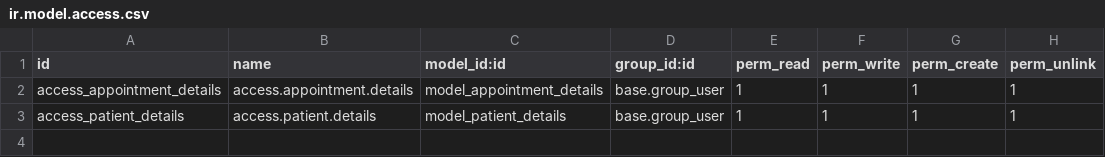
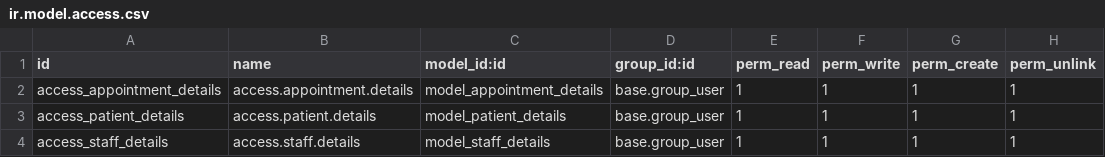
Before and after one commit to BHAVIKVAGHELA2204/hspl_training_14, a CSV file: theme_appointment/security/ir.model.access.csv, drawn as a sheet.

Commit message:
create staff module

```diff
--- a/theme_appointment/security/ir.model.access.csv
+++ b/theme_appointment/security/ir.model.access.csv
@@ -3 +3,2 @@ access_appointment_details,access.appointment.details,model_appointment_details,
 access_patient_details,access.patient.details,model_patient_details,base.group_user,1,1,1,1
+access_staff_details,access.staff.details,model_staff_details,base.group_user,1,1,1,1
```
Also changed, not shown: 6 other files.
